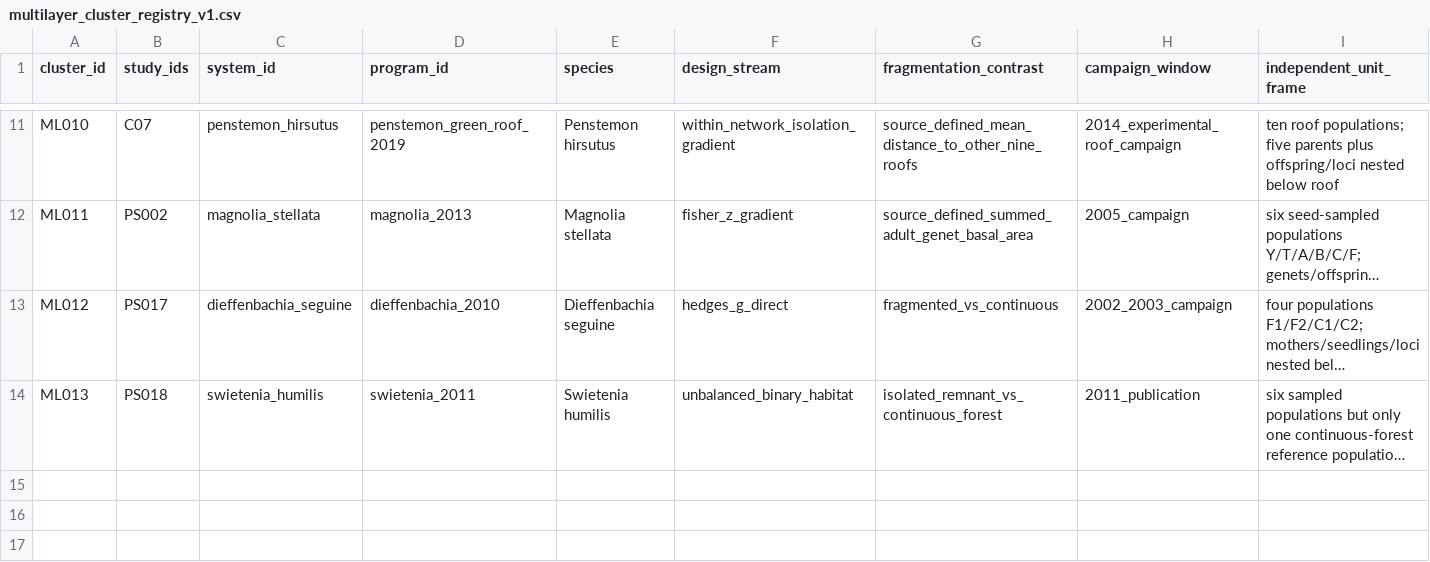
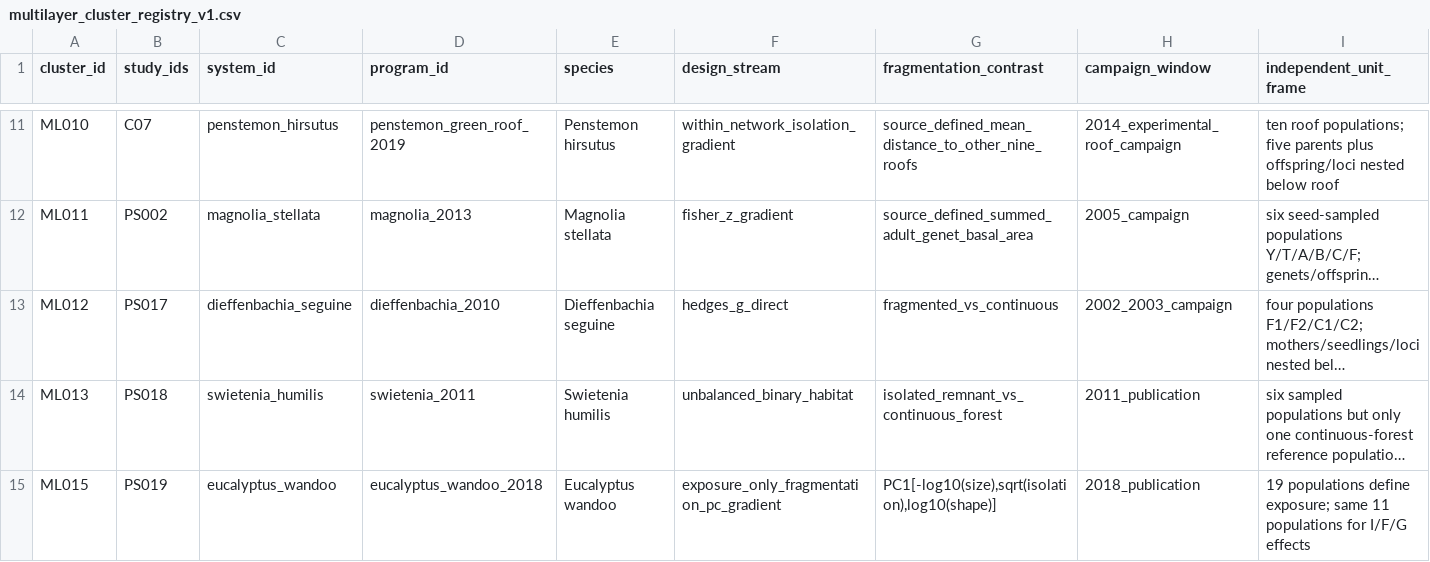
Before and after one commit to zuizui0223/egwee, a CSV file: evidence/meta_extraction/multilayer_cluster_registry_v1.csv, drawn as a sheet; only a part is shown, gaps mark what is left out; long unchanged cells end in …; rows hold the shown columns only; the diff names each change by its address in the sheet, - before the commit and + after, or states it on an @@ line.

Commit message:
Admit ML015 Eucalyptus wandoo covariance-aware cluster

```diff
--- a/evidence/meta_extraction/multilayer_cluster_registry_v1.csv
+++ b/evidence/meta_extraction/multilayer_cluster_registry_v1.csv
+row 15: ML015 | PS019 | eucalyptus_wandoo | eucalyptus_wandoo_2018 | Eucalyptus wandoo | exposure_only_fragmentation_pc_gradient | PC1[-log10(size),sqrt(isolation),log10(shape)] | 2018_publication | 19 populations define exposure; same 11 populations for I/F/G effects
```
